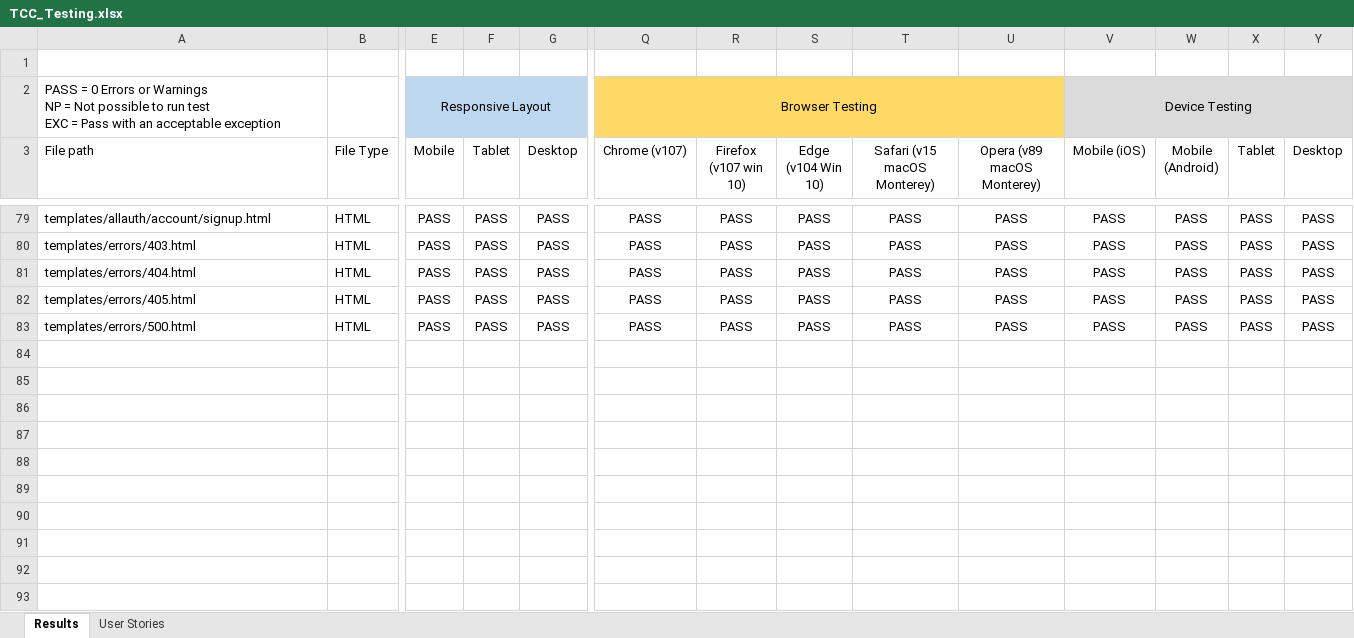
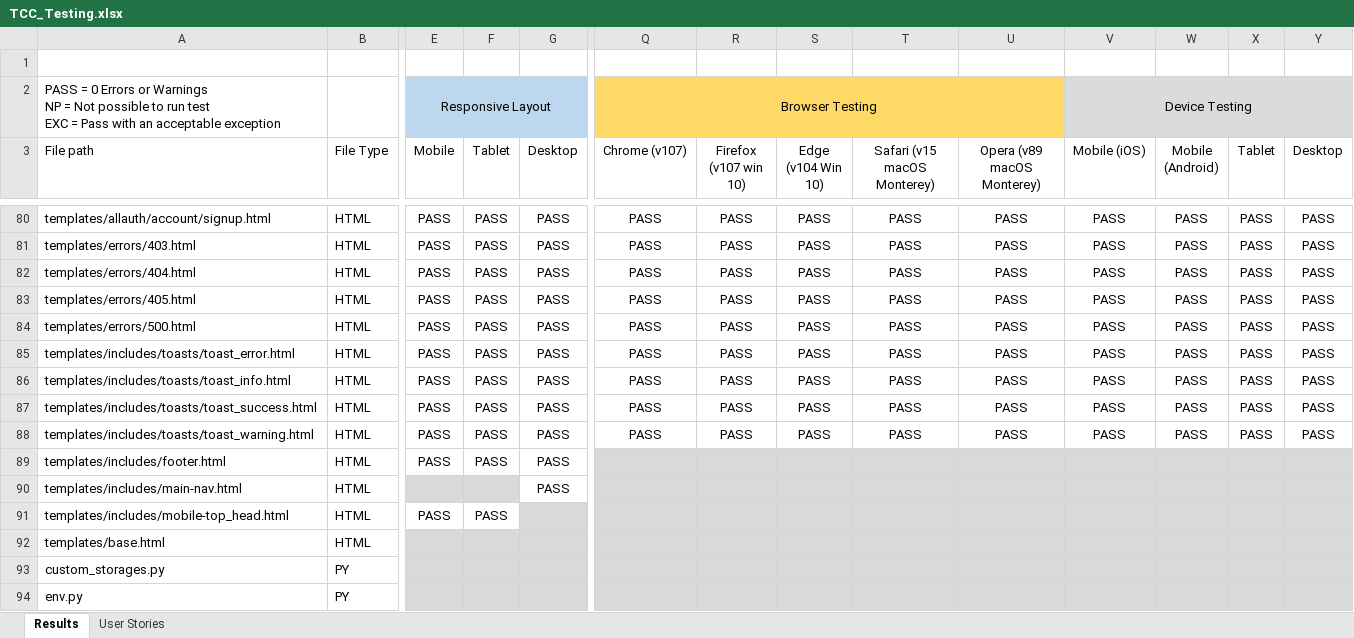
Before and after one commit to RickofManc/the-coffee-collective, an Excel workbook: readme-docs/TCC_Testing.xlsx, sheet Results, drawn as a sheet; only a part is shown, gaps mark what is left out; values as stored, in another font and other column widths than the file's, no borders; rows hold the shown columns only; the diff covers the shown part only; the diff names each change by its address in the sheet, - before the commit and + after, or states it on an @@ line.

```diff
--- a/readme-docs/TCC_Testing.xlsx (sheet Results)
+++ b/readme-docs/TCC_Testing.xlsx (sheet Results)
@@ row 85 unhidden: templates/includes/toasts/toast_error.html | HTML | PASS | PASS | PASS | PASS | PASS | PASS | PASS | PASS | PASS | PASS | PASS | PASS @@
@@ row 86 unhidden: templates/includes/toasts/toast_info.html | HTML | PASS | PASS | PASS | PASS | PASS | PASS | PASS | PASS | PASS | PASS | PASS | PASS @@
@@ row 87 unhidden: templates/includes/toasts/toast_success.html | HTML | PASS | PASS | PASS | PASS | PASS | PASS | PASS | PASS | PASS | PASS | PASS | PASS @@
@@ row 88 unhidden: templates/includes/toasts/toast_warning.html | HTML | PASS | PASS | PASS | PASS | PASS | PASS | PASS | PASS | PASS | PASS | PASS | PASS @@
@@ row 89 unhidden: templates/includes/footer.html | HTML | PASS | PASS | PASS @@
@@ row 90 unhidden: templates/includes/main-nav.html | HTML |  |  | PASS @@
@@ row 91 unhidden: templates/includes/mobile-top_head.html | HTML | PASS | PASS @@
@@ row 92 unhidden: templates/base.html | HTML @@
@@ row 93 unhidden: custom_storages.py | PY @@
@@ row 94 unhidden: env.py | PY @@
```
Also changed, not shown: 1 added row and 54 hidden or unhidden rows elsewhere in this sheet, sheet User Stories.
